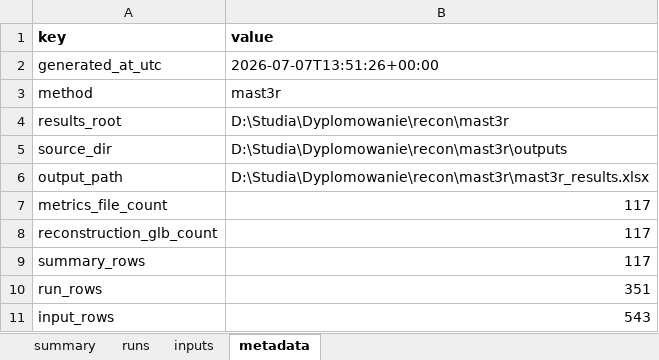
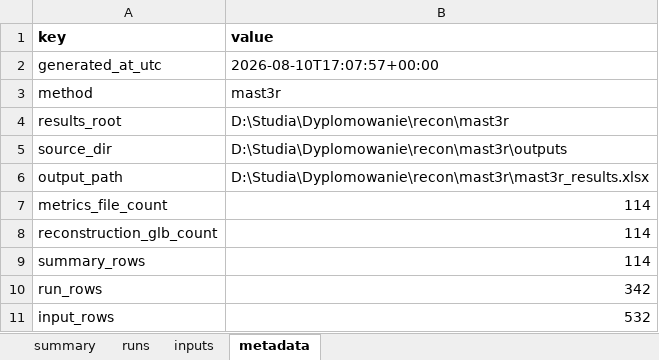
Before and after one commit to kamilsnopkowski/one-or-few-shot-3d-reconstruction, an Excel workbook: models/mast3r/mast3r_results.xlsx, sheet metadata, drawn as a sheet; values as stored, in another font and other column widths than the file's, no borders; the diff names each change by its address in the sheet, - before the commit and + after, or states it on an @@ line.

```diff
--- a/models/mast3r/mast3r_results.xlsx (sheet metadata)
+++ b/models/mast3r/mast3r_results.xlsx (sheet metadata)
-B2 (value): 2026-07-07T13:51:26+00:00
+B2 (value): 2026-08-10T17:07:57+00:00
-B7:B9 (value): 117
+B7:B9 (value): 114
-B10 (value): 351
+B10 (value): 342
-B11 (value): 543
+B11 (value): 532
```
Also changed, not shown: sheet runs, sheet summary, sheet inputs, data.xlsx, models/mapany/mapany_results.xlsx, 1 other file.
